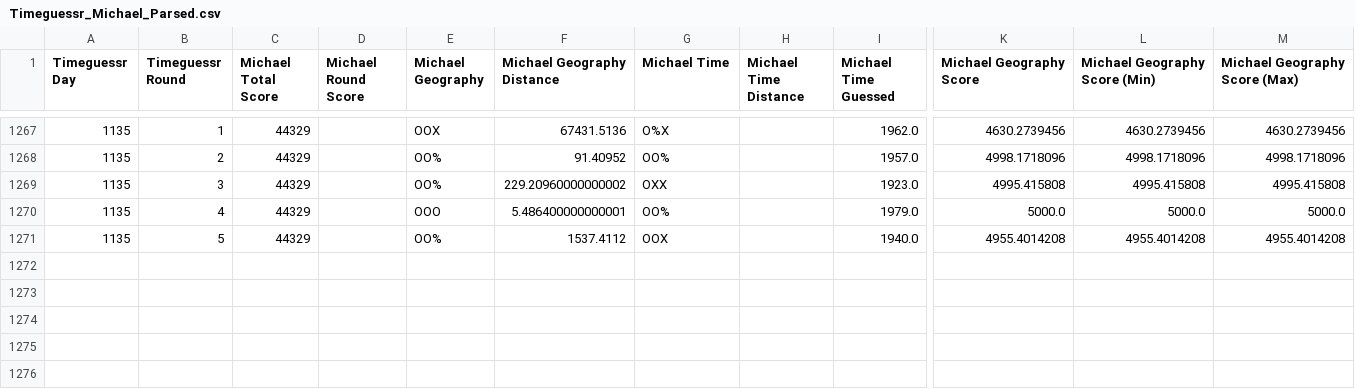
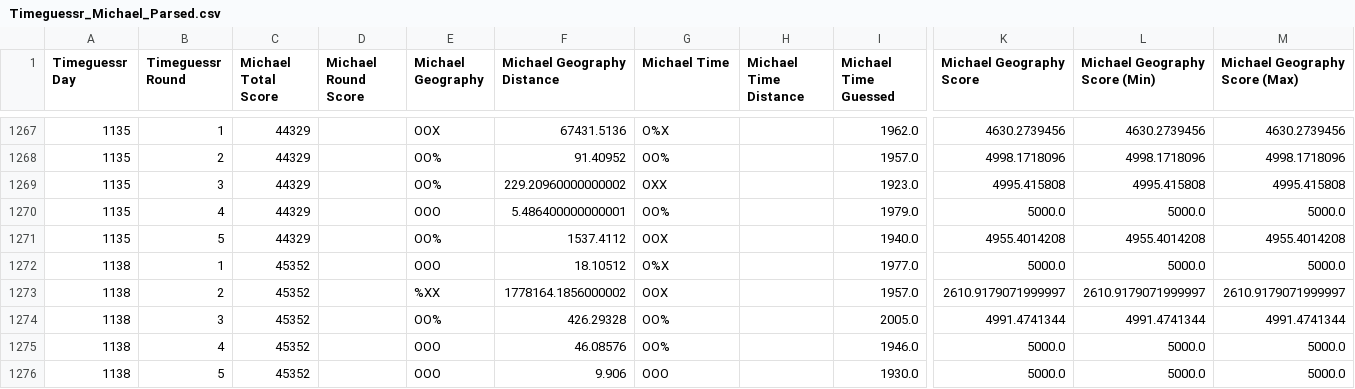
Before and after one commit to sjlarimer/TimeGuessr, a CSV file: Data/Timeguessr_Michael_Parsed.csv, drawn as a sheet; only a part is shown, gaps mark what is left out; rows hold the shown columns only; the diff names each change by its address in the sheet, - before the commit and + after, or states it on an @@ line.

```diff
--- a/Data/Timeguessr_Michael_Parsed.csv
+++ b/Data/Timeguessr_Michael_Parsed.csv
+row 1272: 1138 | 1 | 45352 |  | OOO | 18.10512 | O%X |  | 1977.0 | 5000.0 | 5000.0 | 5000.0
+row 1273: 1138 | 2 | 45352 |  | %XX | 1778164.1856000002 | OOX |  | 1957.0 | 2610.9179071999997 | 2610.9179071999997 | 2610.9179071999997
+row 1274: 1138 | 3 | 45352 |  | OO% | 426.29328 | OO% |  | 2005.0 | 4991.4741344 | 4991.4741344 | 4991.4741344
+row 1275: 1138 | 4 | 45352 |  | OOO | 46.08576 | OO% |  | 1946.0 | 5000.0 | 5000.0 | 5000.0
+row 1276: 1138 | 5 | 45352 |  | OOO | 9.906 | OOO |  | 1930.0 | 5000.0 | 5000.0 | 5000.0
```
Also changed, not shown: Data/Timeguessr_Actuals_Parsed.csv, Data/Timeguessr_Sarah_Parsed.csv, 4 other files.
